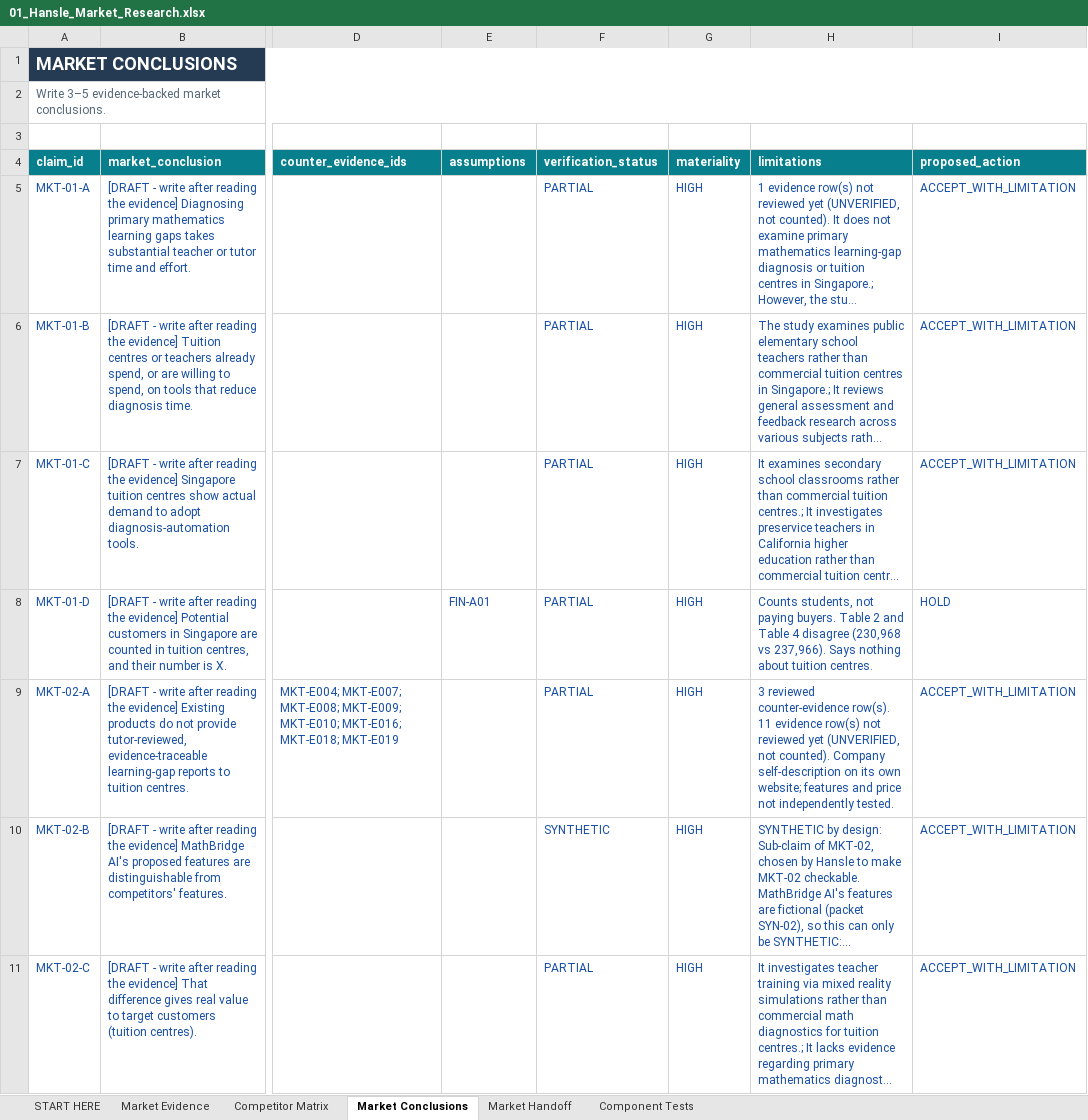
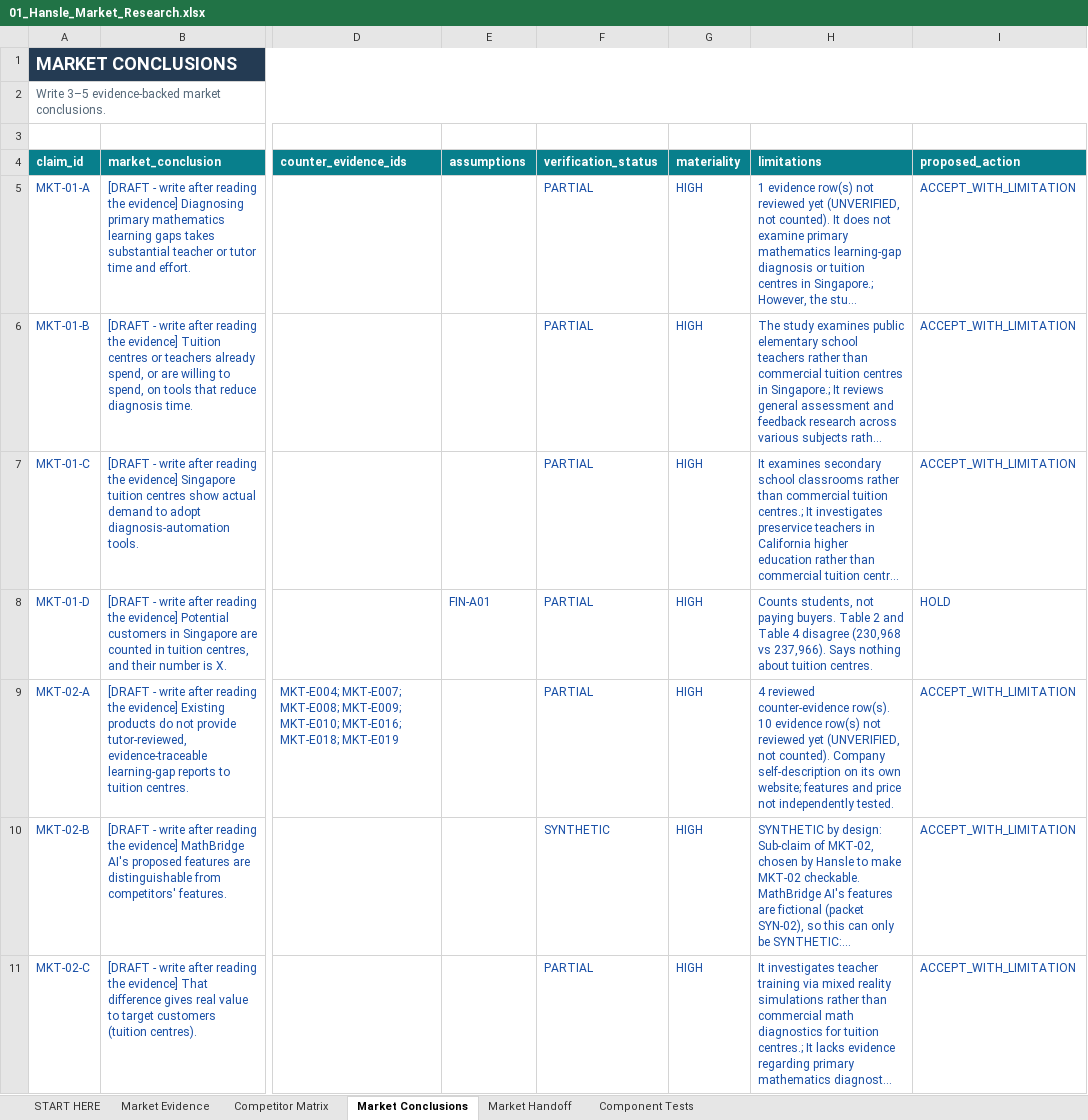
Before and after one commit to hanslelee/research-market-dump, an Excel workbook: market/out/01_Hansle_Market_Research.xlsx, sheet Market Conclusions, drawn as a sheet; only a part is shown, gaps mark what is left out; long unchanged cells end in …; values as stored, in another font and other column widths than the file's, no borders; the diff names each change by its address in the sheet, - before the commit and + after, or states it on an @@ line.

```diff
--- a/market/out/01_Hansle_Market_Research.xlsx (sheet Market Conclusions)
+++ b/market/out/01_Hansle_Market_Research.xlsx (sheet Market Conclusions)
-H9 (limitations): 3 reviewed counter-evidence row(s). 11 evidence row(s)…
+H9 (limitations): 4 reviewed counter-evidence row(s). 10 evidence row(s)…
```
Also changed, not shown: sheet Market Evidence, 3 other files.
